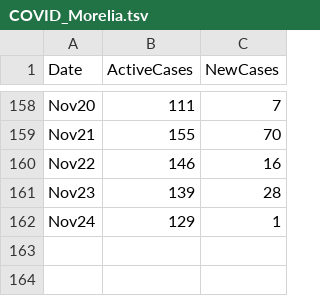
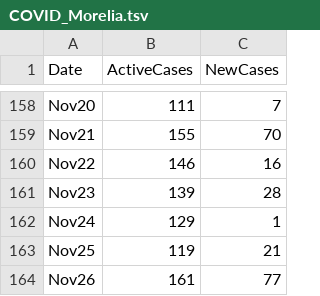
Before and after one commit to hugocarlos/public_scripts, a TSV file: COVID_Morelia.tsv, drawn as a sheet; only a part is shown, gaps mark what is left out; the diff names each change by its address in the sheet, - before the commit and + after, or states it on an @@ line.

Commit message:
update

```diff
--- a/COVID_Morelia.tsv
+++ b/COVID_Morelia.tsv
+row 163: Nov25 | 119 | 21
+row 164: Nov26 | 161 | 77
```
